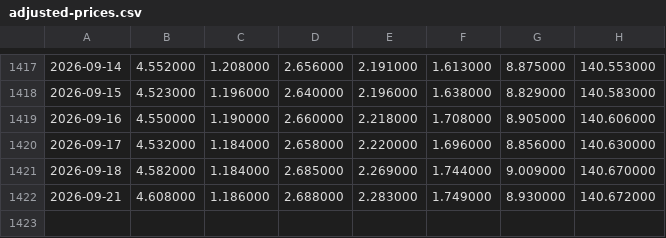
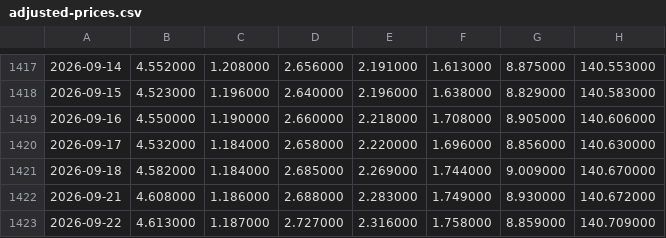
Before and after one commit to zhangyi7456/HAMS-Web, a CSV file: data/adjusted-prices.csv, drawn as a sheet; only a part is shown, gaps mark what is left out; the diff names each change by its address in the sheet, - before the commit and + after, or states it on an @@ line.

```diff
--- a/data/adjusted-prices.csv
+++ b/data/adjusted-prices.csv
+row 1423: 2026-09-22 | 4.613000 | 1.187000 | 2.727000 | 2.316000 | 1.758000 | 8.859000 | 140.709000
```
Also changed, not shown: 20 other files.
